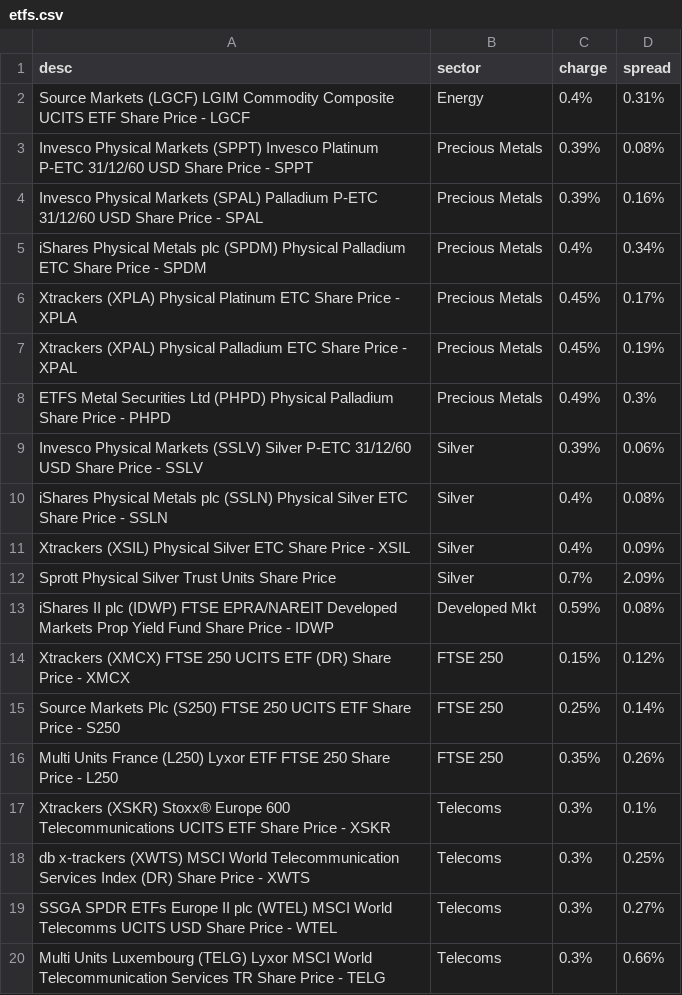
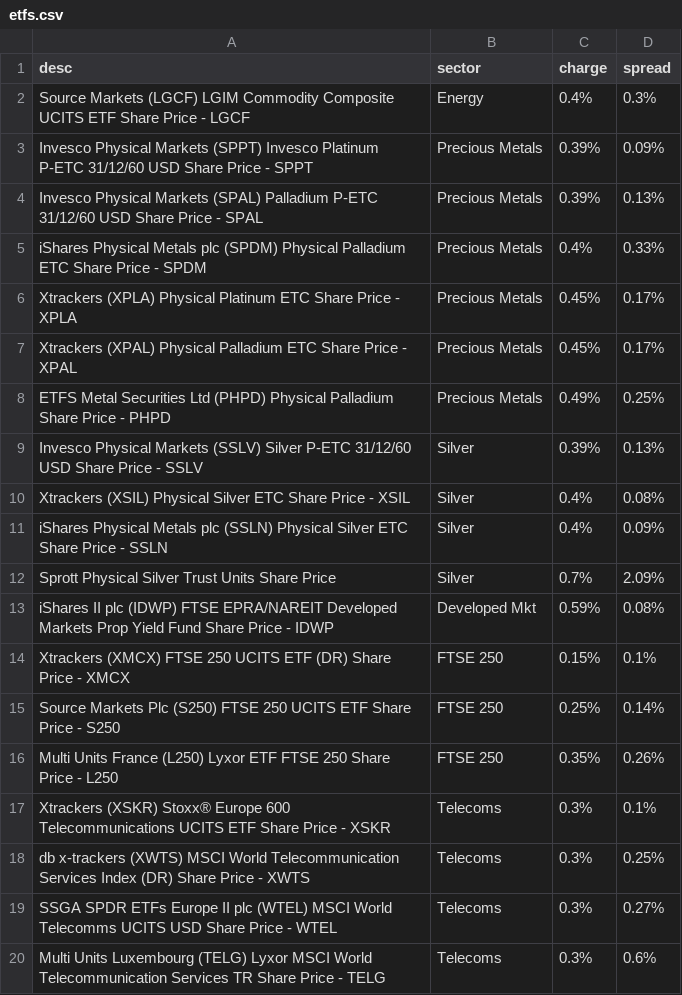
Before and after one commit to KqSMea8/picker, a CSV file: etfs.csv, drawn as a sheet.

```diff
--- a/etfs.csv
+++ b/etfs.csv
@@ -1,15 +1,15 @@
 desc,sector,charge,spread
-Source Markets (LGCF) LGIM Commodity Composite UCITS ETF Share Price - LGCF, Energy,0.4%,0.31%
-Invesco Physical Markets (SPPT) Invesco Platinum P-ETC 31/12/60 USD Share Price - SPPT, Precious Metals,0.39%,0.08%
-Invesco Physical Markets (SPAL) Palladium P-ETC 31/12/60 USD Share Price - SPAL, Precious Metals,0.39%,0.16%
-iShares Physical Metals plc (SPDM) Physical Palladium ETC Share Price - SPDM, Precious Metals,0.4%,0.34%
+Source Markets (LGCF) LGIM Commodity Composite UCITS ETF Share Price - LGCF, Energy,0.4%,0.3%
+Invesco Physical Markets (SPPT) Invesco Platinum P-ETC 31/12/60 USD Share Price - SPPT, Precious Metals,0.39%,0.09%
+Invesco Physical Markets (SPAL) Palladium P-ETC 31/12/60 USD Share Price - SPAL, Precious Metals,0.39%,0.13%
+iShares Physical Metals plc (SPDM) Physical Palladium ETC Share Price - SPDM, Precious Metals,0.4%,0.33%
 Xtrackers (XPLA) Physical Platinum ETC Share Price - XPLA, Precious Metals,0.45%,0.17%
-Xtrackers (XPAL) Physical Palladium ETC Share Price - XPAL, Precious Metals,0.45%,0.19%
-ETFS Metal Securities Ltd (PHPD) Physical Palladium Share Price - PHPD, Precious Metals,0.49%,0.3%
-Invesco Physical Markets (SSLV) Silver P-ETC 31/12/60 USD Share Price - SSLV, Silver,0.39%,0.06%
-iShares Physical Metals plc (SSLN) Physical Silver ETC Share Price - SSLN, Silver,0.4%,0.08%
-Xtrackers (XSIL) Physical Silver ETC Share Price - XSIL, Silver,0.4%,0.09%
+Xtrackers (XPAL) Physical Palladium ETC Share Price - XPAL, Precious Metals,0.45%,0.17%
+ETFS Metal Securities Ltd (PHPD) Physical Palladium Share Price - PHPD, Precious Metals,0.49%,0.25%
+Invesco Physical Markets (SSLV) Silver P-ETC 31/12/60 USD Share Price - SSLV, Silver,0.39%,0.13%
+Xtrackers (XSIL) Physical Silver ETC Share Price - XSIL, Silver,0.4%,0.08%
+iShares Physical Metals plc (SSLN) Physical Silver ETC Share Price - SSLN, Silver,0.4%,0.09%
 Sprott Physical Silver Trust Units Share Price, Silver,0.7%,2.09%
 iShares II plc (IDWP) FTSE EPRA/NAREIT Developed Markets Prop Yield Fund Share Price - IDWP, Developed Mkt,0.59%,0.08%
-Xtrackers (XMCX) FTSE 250 UCITS ETF (DR) Share Price - XMCX, FTSE 250,0.15%,0.12%
+Xtrackers (XMCX) FTSE 250 UCITS ETF (DR) Share Price - XMCX, FTSE 250,0.15%,0.1%
 Source Markets Plc (S250) FTSE 250 UCITS ETF Share Price - S250, FTSE 250,0.25%,0.14%
@@ -19,2 +19,2 @@ db x-trackers (XWTS) MSCI World Telecommunication Services Index (DR) Share Pric
 SSGA SPDR ETFs Europe II plc (WTEL) MSCI World Telecomms UCITS USD Share Price - WTEL, Telecoms,0.3%,0.27%
-Multi Units Luxembourg (TELG) Lyxor MSCI World Telecommunication Services TR Share Price - TELG, Telecoms,0.3%,0.66%
+Multi Units Luxembourg (TELG) Lyxor MSCI World Telecommunication Services TR Share Price - TELG, Telecoms,0.3%,0.6%
```
Also changed, not shown: etf_details.csv, invtrust_details.csv, 3 other files.
